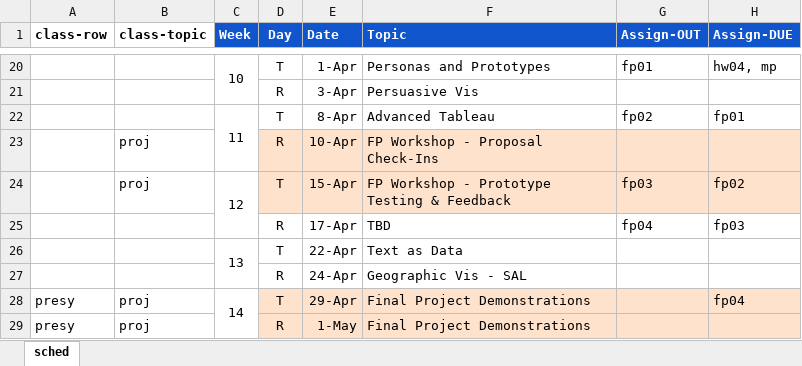
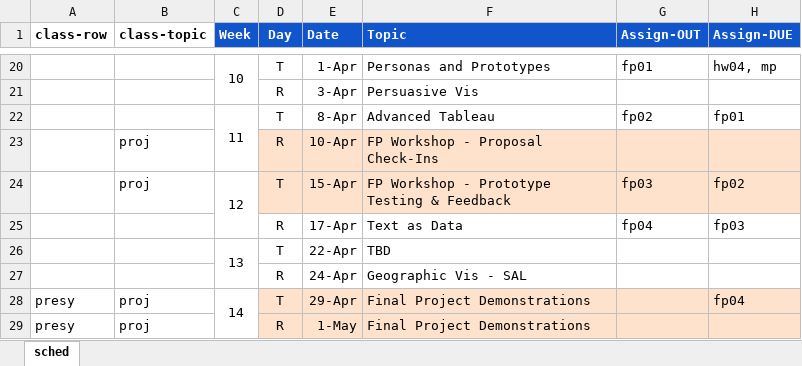
Before and after one commit to amosca01/SDS-CSC109, an Excel workbook: assets/sched.xlsx, sheet sched, drawn as a sheet; only a part is shown, gaps mark what is left out; values as stored, in another font and other column widths than the file's, no borders; the diff names each change by its address in the sheet, - before the commit and + after, or states it on an @@ line.

Commit message:
text

```diff
--- a/assets/sched.xlsx (sheet sched)
+++ b/assets/sched.xlsx (sheet sched)
-F25 (Topic): TBD
+F25 (Topic): Text as Data
-F26 (Topic): Text as Data
+F26 (Topic): TBD
```
Also changed, not shown: 6 other files.
